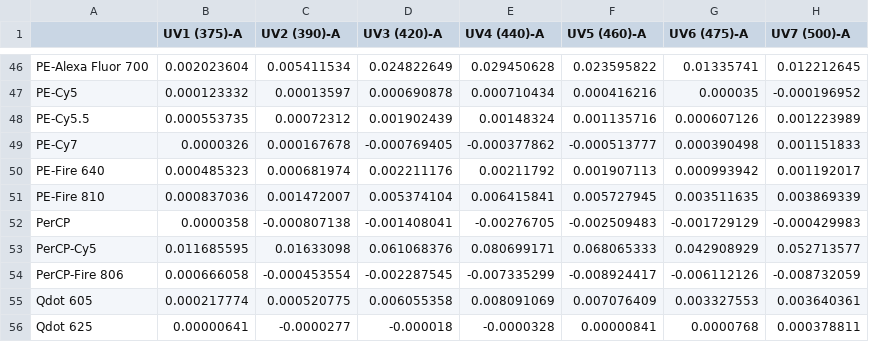
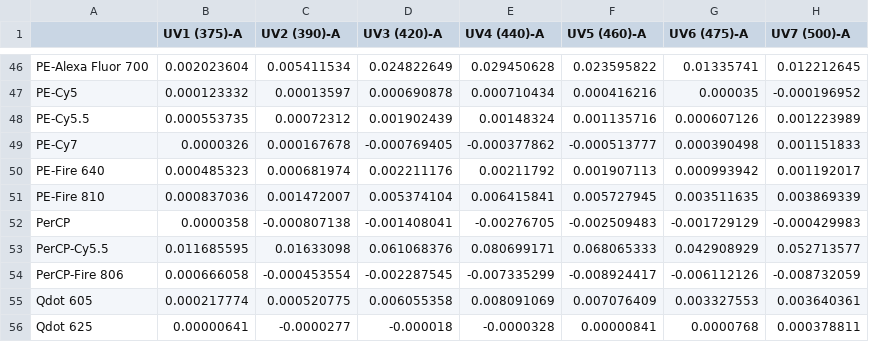
Before and after one commit to Cytkit/honeychrome, a CSV file: src/honeychrome/data/Discover_spectral_reference_library.csv, drawn as a sheet; only a part is shown, gaps mark what is left out; the diff names each change by its address in the sheet, - before the commit and + after, or states it on an @@ line.

```diff
--- a/src/honeychrome/data/Discover_spectral_reference_library.csv
+++ b/src/honeychrome/data/Discover_spectral_reference_library.csv
-A53: PerCP-Cy5
+A53: PerCP-Cy5.5
```
Also changed, not shown: src/honeychrome/data/marker_database.csv, 4 other files.
